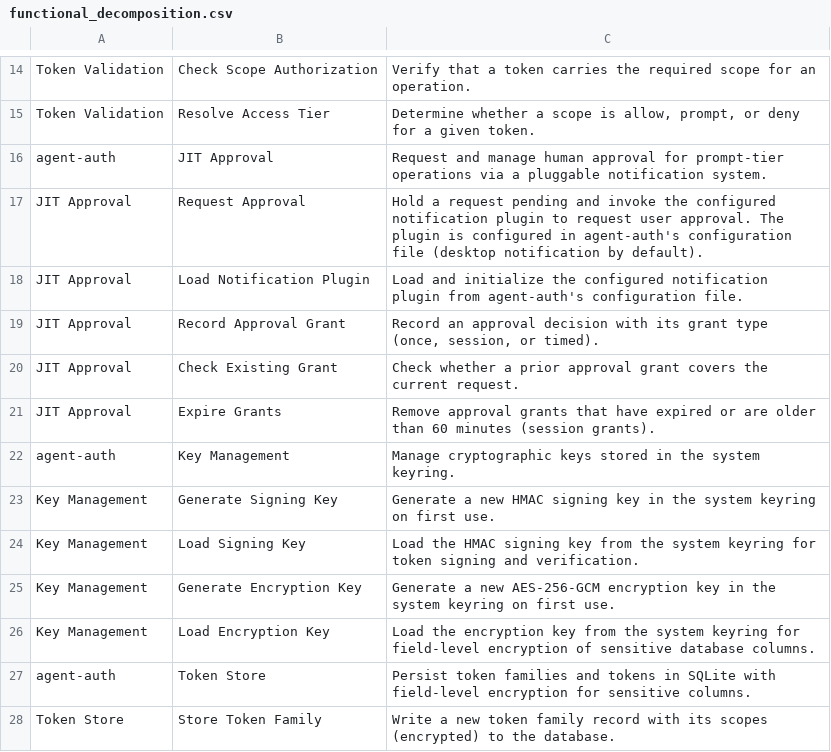
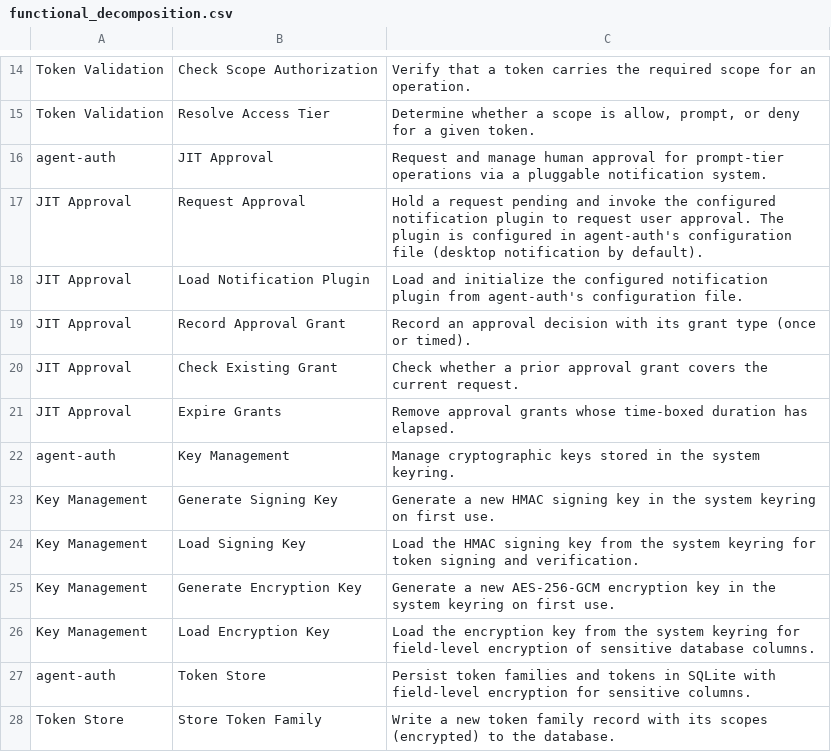
Before and after one commit to aidanns/agent-auth, a CSV file: design/functional_decomposition.csv, drawn as a sheet; only a part is shown, gaps mark what is left out.

```diff
--- a/design/functional_decomposition.csv
+++ b/design/functional_decomposition.csv
@@ -18,5 +18,5 @@ JIT Approval,Request Approval,Hold a request pending and invoke the configured n
 JIT Approval,Load Notification Plugin,Load and initialize the configured notification plugin from agent-auth's configuration file.
-JIT Approval,Record Approval Grant,"Record an approval decision with its grant type (once, session, or timed)."
+JIT Approval,Record Approval Grant,Record an approval decision with its grant type (once or timed).
 JIT Approval,Check Existing Grant,Check whether a prior approval grant covers the current request.
-JIT Approval,Expire Grants,Remove approval grants that have expired or are older than 60 minutes (session grants).
+JIT Approval,Expire Grants,Remove approval grants whose time-boxed duration has elapsed.
 agent-auth,Key Management,Manage cryptographic keys stored in the system keyring.
```
Also changed, not shown: 7 other files.
